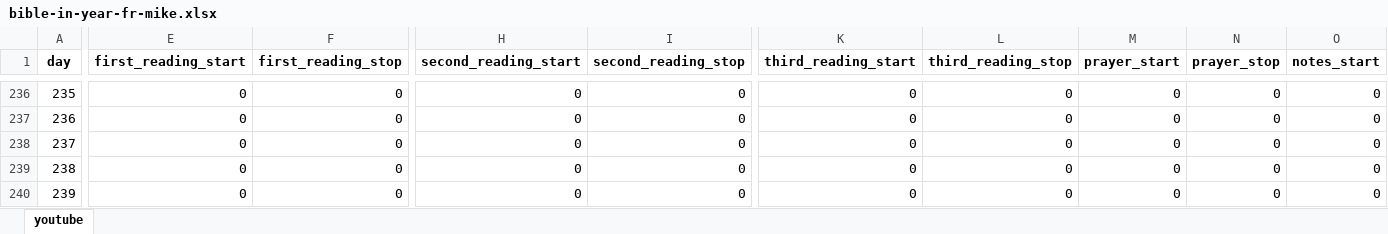
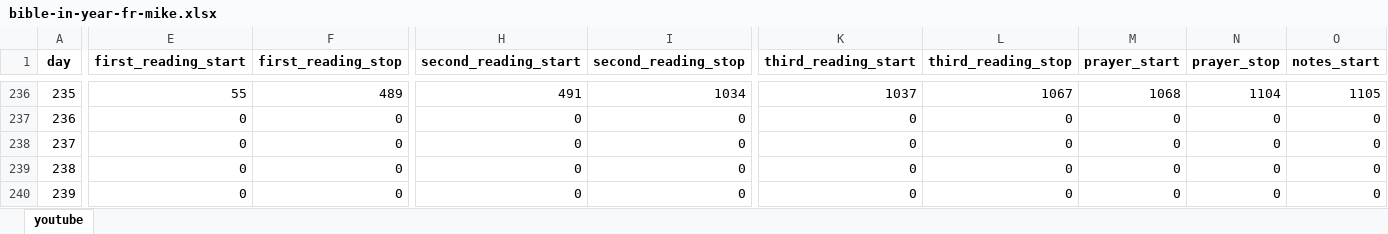
Before and after one commit to cuauhtemoc-amdg/bible-in-a-year, an Excel workbook: data/bible-in-year-fr-mike.xlsx, sheet youtube, drawn as a sheet; only a part is shown, gaps mark what is left out; values as stored, in another font and other column widths than the file's, no borders; the diff covers the shown part only; the diff names each change by its address in the sheet, - before the commit and + after, or states it on an @@ line.

```diff
--- a/data/bible-in-year-fr-mike.xlsx (sheet youtube)
+++ b/data/bible-in-year-fr-mike.xlsx (sheet youtube)
-E236 (first_reading_start): 0
+E236 (first_reading_start): 55
-F236 (first_reading_stop): 0
+F236 (first_reading_stop): 489
-H236 (second_reading_start): 0
+H236 (second_reading_start): 491
-I236 (second_reading_stop): 0
+I236 (second_reading_stop): 1034
-K236 (third_reading_start): 0
+K236 (third_reading_start): 1037
-L236 (third_reading_stop): 0
+L236 (third_reading_stop): 1067
-M236 (prayer_start): 0
+M236 (prayer_start): 1068
-N236 (prayer_stop): 0
+N236 (prayer_stop): 1104
-O236 (notes_start): 0
+O236 (notes_start): 1105
```
Also changed, not shown: 54 edited cells elsewhere in this sheet.
